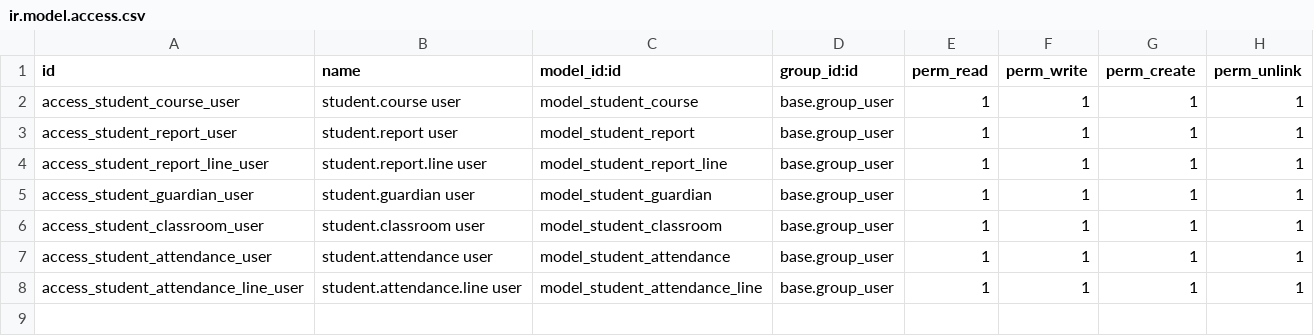
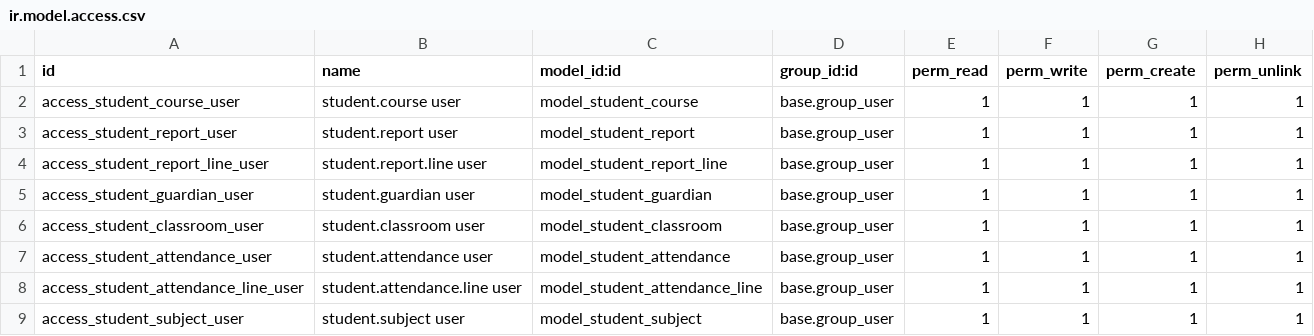
Before and after one commit to nilima-sth/student-management, a CSV file: security/ir.model.access.csv, drawn as a sheet.

Commit message:
Batch, coures, subjects, report cards updates

```diff
--- a/security/ir.model.access.csv
+++ b/security/ir.model.access.csv
@@ -8 +8,2 @@ access_student_attendance_user,student.attendance user,model_student_attendance,
 access_student_attendance_line_user,student.attendance.line user,model_student_attendance_line,base.group_user,1,1,1,1
+access_student_subject_user,student.subject user,model_student_subject,base.group_user,1,1,1,1
```
Also changed, not shown: 15 other files.
